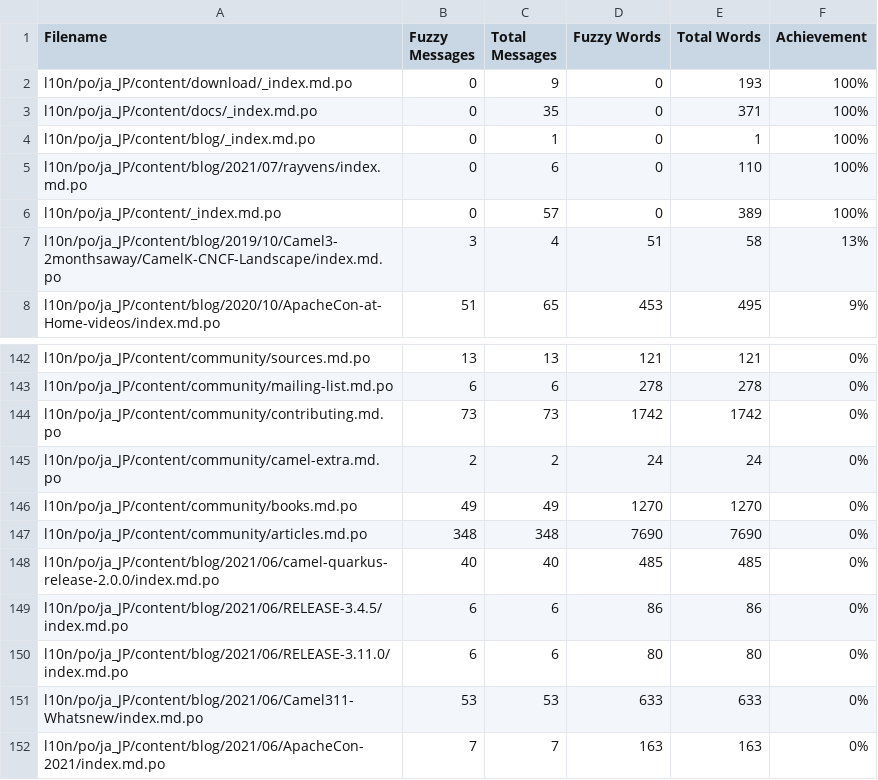
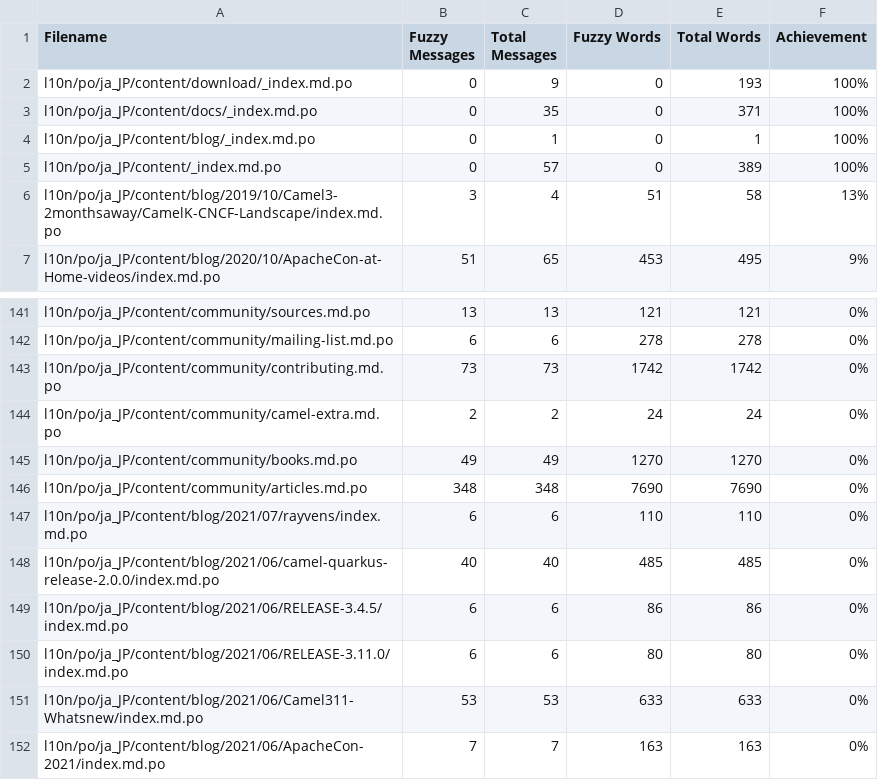
Before and after one commit to jcug-oss/camel-ja, a CSV file: l10n/stats/translation.csv, drawn as a sheet; only a part is shown, gaps mark what is left out.

```diff
--- a/l10n/stats/translation.csv
+++ b/l10n/stats/translation.csv
@@ -4,3 +4,2 @@ l10n/po/ja_JP/content/docs/_index.md.po, 0, 35, 0, 371 ,100%
 l10n/po/ja_JP/content/blog/_index.md.po, 0, 1, 0, 1 ,100%
-l10n/po/ja_JP/content/blog/2021/07/rayvens/index.md.po, 0, 6, 0, 110 ,100%
 l10n/po/ja_JP/content/_index.md.po, 0, 57, 0, 389 ,100%
@@ -147,2 +146,3 @@ l10n/po/ja_JP/content/community/books.md.po, 49, 49, 1270, 1270 ,0%
 l10n/po/ja_JP/content/community/articles.md.po, 348, 348, 7690, 7690 ,0%
+l10n/po/ja_JP/content/blog/2021/07/rayvens/index.md.po, 6, 6, 110, 110 ,0%
 l10n/po/ja_JP/content/blog/2021/06/camel-quarkus-release-2.0.0/index.md.po, 40, 40, 485, 485 ,0%
```
